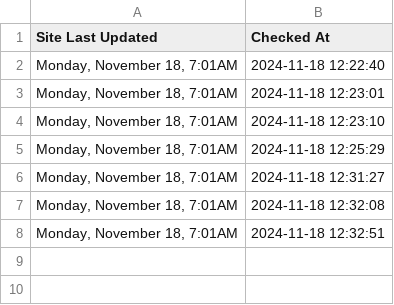
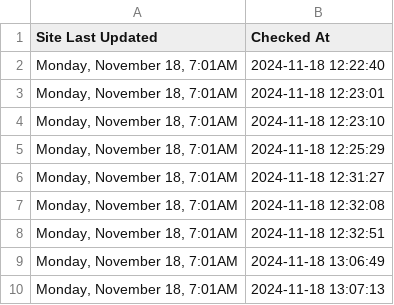
Before and after one commit to b-harr/dmcb, a CSV file: python/data/bbref_update_log.csv, drawn as a sheet.

Commit message:
Run 13:07:13

```diff
--- a/python/data/bbref_update_log.csv
+++ b/python/data/bbref_update_log.csv
@@ -8 +8,3 @@ Site Last Updated,Checked At
 "Monday, November 18,  7:01AM",2024-11-18 12:32:51
+"Monday, November 18,  7:01AM",2024-11-18 13:06:49
+"Monday, November 18,  7:01AM",2024-11-18 13:07:13
```
